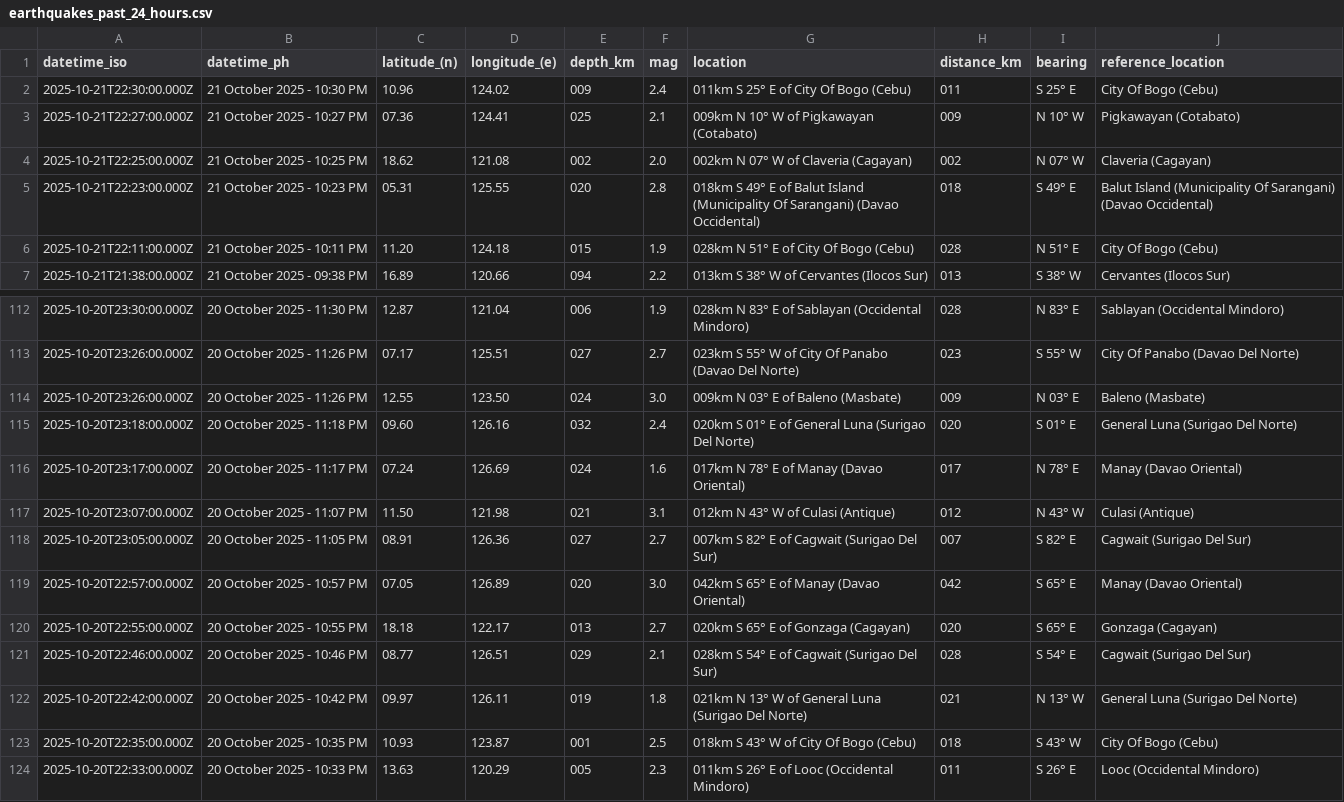
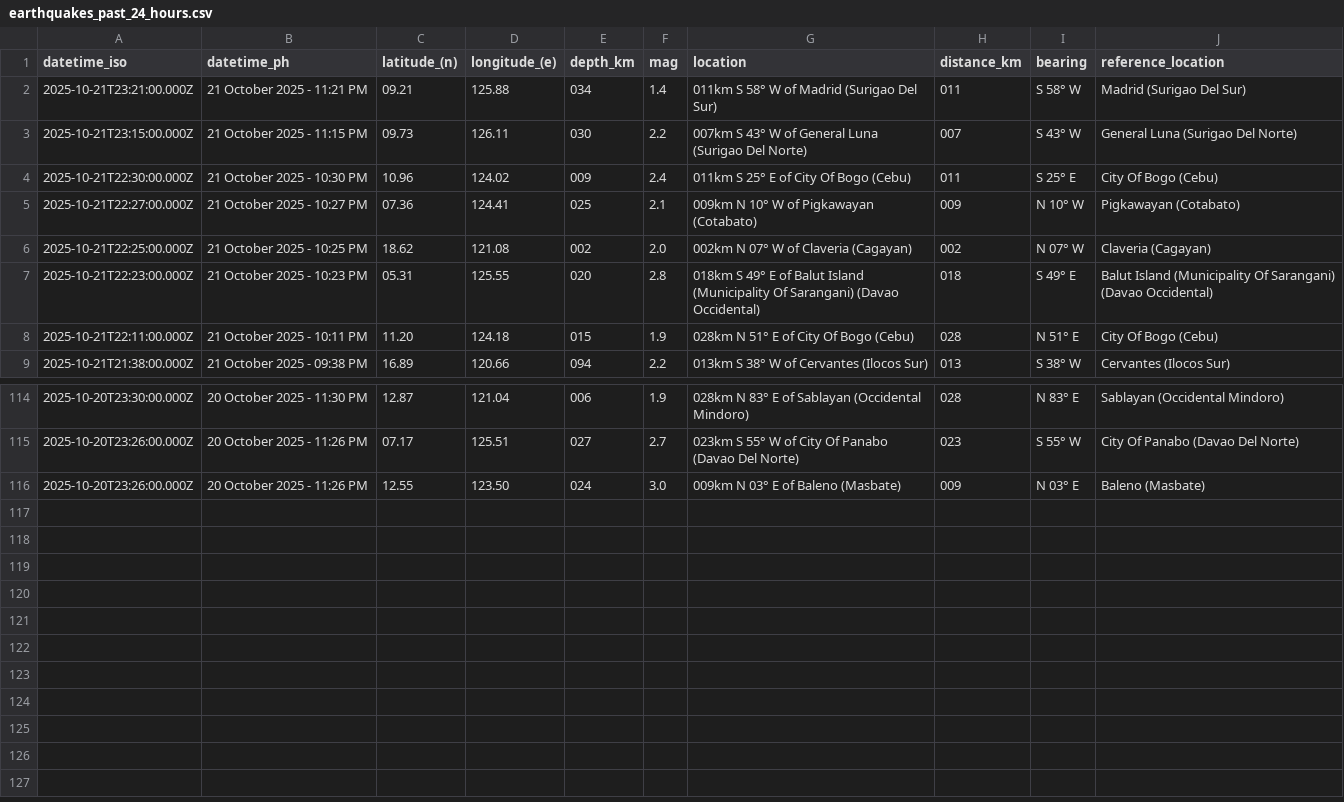
Before and after one commit to Waytii/chamthesleeptalker, a CSV file: earthquakes_past_24_hours.csv, drawn as a sheet; only a part is shown, gaps mark what is left out; removed rows and columns are numbered as before the commit, all else as after; the diff names each change by its address in the sheet, - before the commit and + after, or states it on an @@ line.

```diff
--- a/earthquakes_past_24_hours.csv
+++ b/earthquakes_past_24_hours.csv
+row 2: 2025-10-21T23:21:00.000Z | 21 October 2025 - 11:21 PM | 09.21 | 125.88 | 034 | 1.4 | 011km S 58° W of Madrid (Surigao Del Sur) | 011 | S 58° W | Madrid (Surigao Del Sur)
+row 3: 2025-10-21T23:15:00.000Z | 21 October 2025 - 11:15 PM | 09.73 | 126.11 | 030 | 2.2 | 007km S 43° W of General Luna (Surigao Del Norte) | 007 | S 43° W | General Luna (Surigao Del Norte)
-row 115: 2025-10-20T23:18:00.000Z | 20 October 2025 - 11:18 PM | 09.60 | 126.16 | 032 | 2.4 | 020km S 01° E of General Luna (Surigao Del Norte) | 020 | S 01° E | General Luna (Surigao Del Norte)
-row 116: 2025-10-20T23:17:00.000Z | 20 October 2025 - 11:17 PM | 07.24 | 126.69 | 024 | 1.6 | 017km N 78° E of Manay (Davao Oriental) | 017 | N 78° E | Manay (Davao Oriental)
-row 117: 2025-10-20T23:07:00.000Z | 20 October 2025 - 11:07 PM | 11.50 | 121.98 | 021 | 3.1 | 012km N 43° W of Culasi (Antique) | 012 | N 43° W | Culasi (Antique)
-row 118: 2025-10-20T23:05:00.000Z | 20 October 2025 - 11:05 PM | 08.91 | 126.36 | 027 | 2.7 | 007km S 82° E of Cagwait (Surigao Del Sur) | 007 | S 82° E | Cagwait (Surigao Del Sur)
-row 119: 2025-10-20T22:57:00.000Z | 20 October 2025 - 10:57 PM | 07.05 | 126.89 | 020 | 3.0 | 042km S 65° E of Manay (Davao Oriental) | 042 | S 65° E | Manay (Davao Oriental)
-row 120: 2025-10-20T22:55:00.000Z | 20 October 2025 - 10:55 PM | 18.18 | 122.17 | 013 | 2.7 | 020km S 65° E of Gonzaga (Cagayan) | 020 | S 65° E | Gonzaga (Cagayan)
-row 121: 2025-10-20T22:46:00.000Z | 20 October 2025 - 10:46 PM | 08.77 | 126.51 | 029 | 2.1 | 028km S 54° E of Cagwait (Surigao Del Sur) | 028 | S 54° E | Cagwait (Surigao Del Sur)
-row 122: 2025-10-20T22:42:00.000Z | 20 October 2025 - 10:42 PM | 09.97 | 126.11 | 019 | 1.8 | 021km N 13° W of General Luna (Surigao Del Norte) | 021 | N 13° W | General Luna (Surigao Del Norte)
-row 123: 2025-10-20T22:35:00.000Z | 20 October 2025 - 10:35 PM | 10.93 | 123.87 | 001 | 2.5 | 018km S 43° W of City Of Bogo (Cebu) | 018 | S 43° W | City Of Bogo (Cebu)
-row 124: 2025-10-20T22:33:00.000Z | 20 October 2025 - 10:33 PM | 13.63 | 120.29 | 005 | 2.3 | 011km S 26° E of Looc (Occidental Mindoro) | 011 | S 26° E | Looc (Occidental Mindoro)
```
Also changed, not shown: earthquakes.csv, earthquakes_past_7_days.csv, 5 other files.
